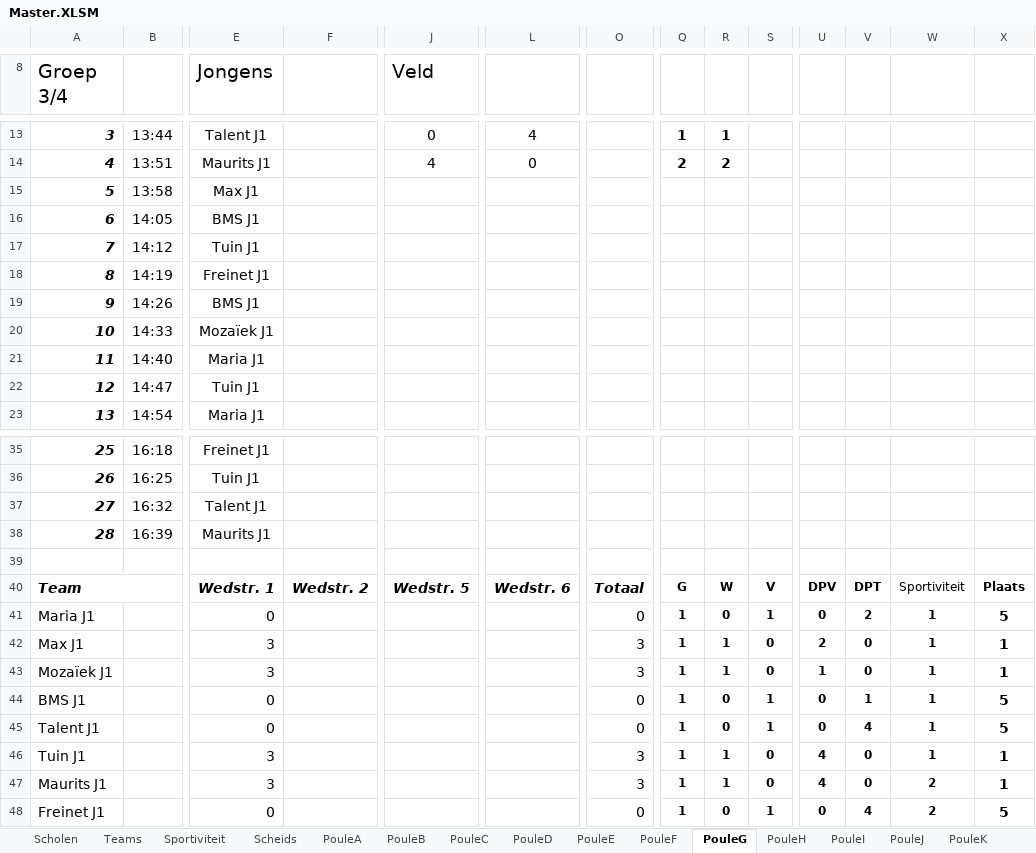
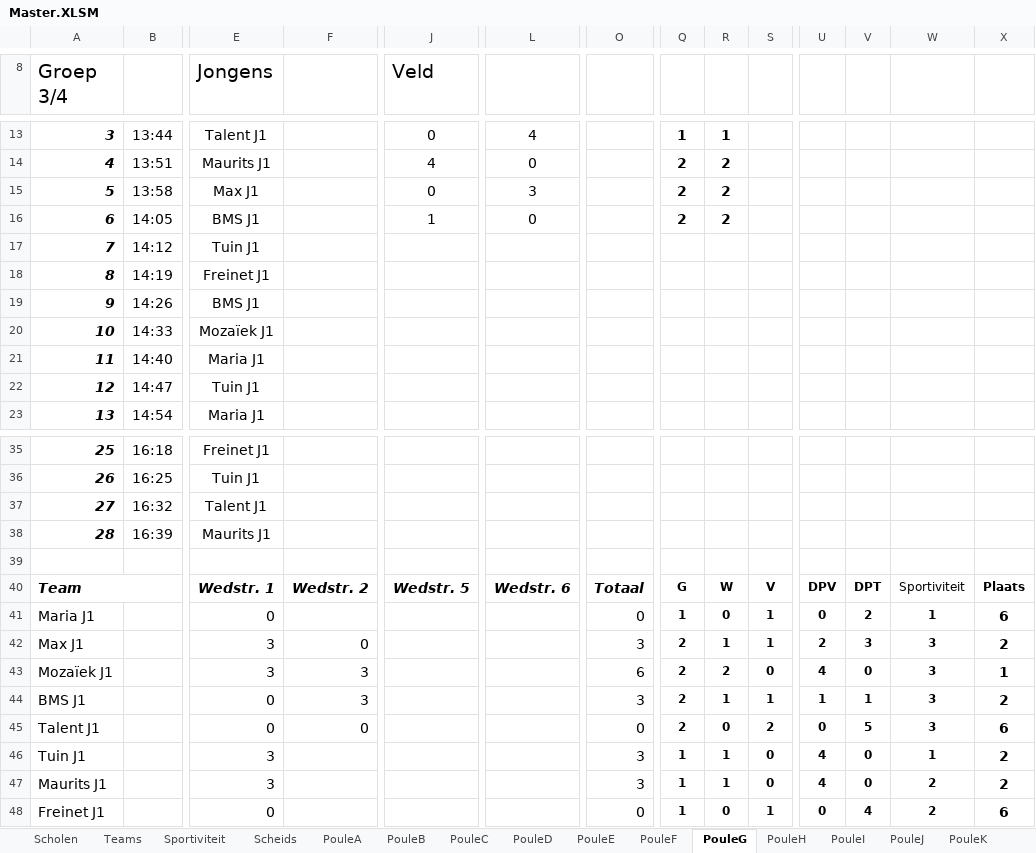
Before and after one commit to SEP-4x4-Schoolvoetbaltoernooi/4x4website_Sep, an Excel workbook: Master.XLSM, sheet PouleG, drawn as a sheet; only a part is shown, gaps mark what is left out; values as stored, in another font and other column widths than the file's, no borders; charts and pictures not drawn; the diff names each change by its address in the sheet, - before the commit and + after, or states it on an @@ line.

```diff
--- a/Master.XLSM (sheet PouleG)
+++ b/Master.XLSM (sheet PouleG)
-J15 (Veld): (empty)
+J15 (Veld): 0
-L15: (empty)
+L15: 3
-Q15:Q16: (empty)
+Q15:Q16: 2
-R15:R16: (empty)
+R15:R16: 2
-J16 (Veld): (empty)
+J16 (Veld): 1
-L16: (empty)
+L16: 0
-X41: 5
+X41: 6
-F42: (empty)
+F42: 0
-Q42:Q45: 1
+Q42:Q45: 2
-S42: 0
+S42: 1
-V42: 0
+V42: 3
-W42:W45: 1
+W42:W45: 3
-X42: 1
+X42: 2
-F43:F44: (empty)
+F43:F44: 3
-O43: 3
+O43: 6
-R43: 1
+R43: 2
-U43: 1
+U43: 4
-O44: 0
+O44: 3
-R44: 0
+R44: 1
-U44: 0
+U44: 1
-X44: 5
+X44: 2
-F45: (empty)
+F45: 0
-S45: 1
+S45: 2
-V45: 4
+V45: 5
-X45: 5
+X45: 6
-X46:X47: 1
+X46:X47: 2
-X48: 5
+X48: 6
```
Also changed, not shown: sheet PouleD, sheet PouleJ, sheet PouleF, sheet PouleL, sheet PouleO, sheet PouleI, 8 more sheets, charts or pictures.
